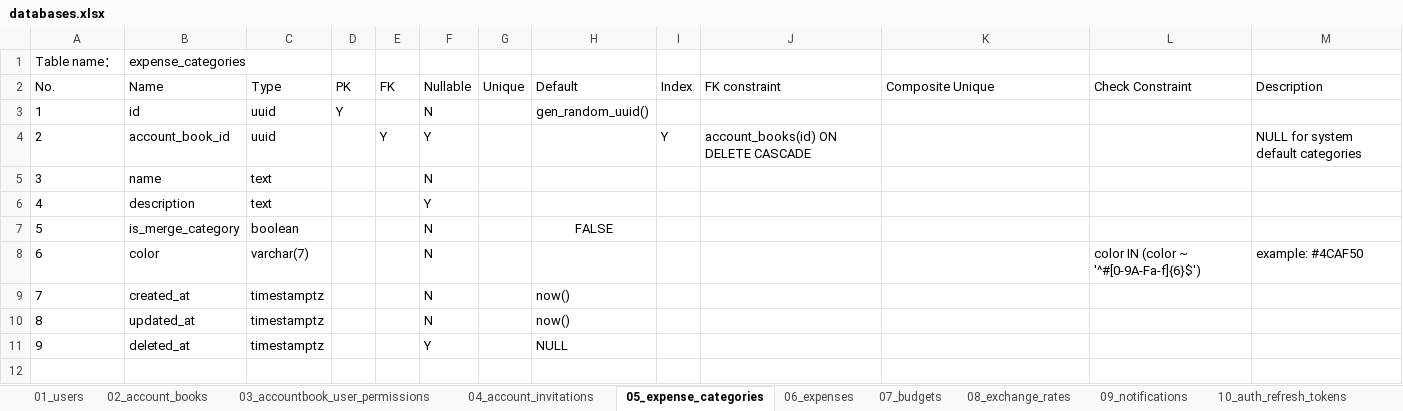
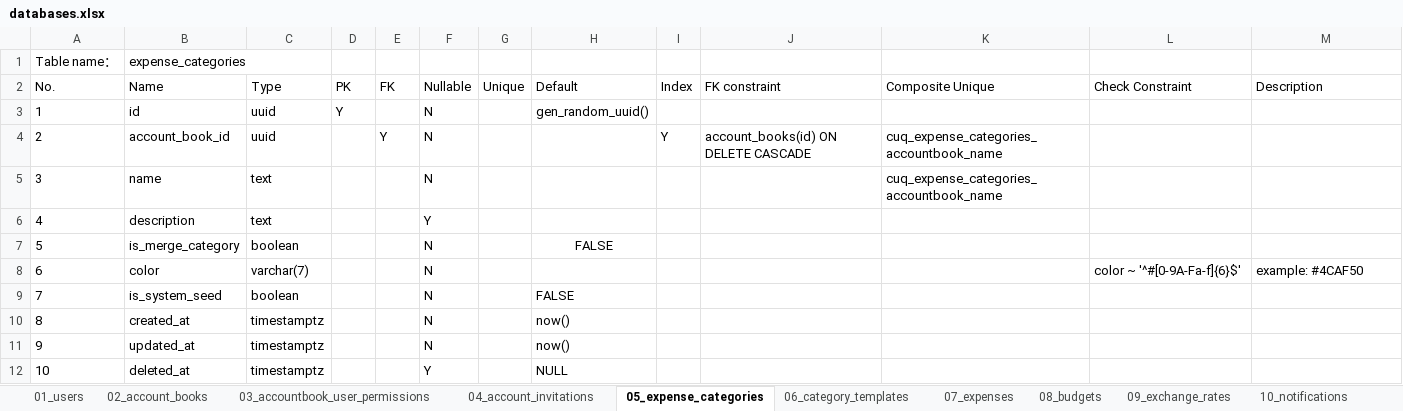
Before and after one commit to w9029/expense_statistics, an Excel workbook: documents/database/databases.xlsx, sheet 05_expense_categories, drawn as a sheet; values as stored, in another font and other column widths than the file's, no borders; addresses are those after the commit; the diff names each change by its address in the sheet, - before the commit and + after, or states it on an @@ line.

Commit message:
revised the sql generate tool's code and databases.xlsx
1.revised sql generate tool to support "other:" for extra constraint.
2.revised databases.xlsx and sql_summary.sql:
	1.make accountbook_user_permissions table be the only truth,
	owner_id of account_books table will be a cache.
	2.account_invitations: the invitation can be multi-used.
	3.now expense_categories.account_book_id can not be NULL. The
	initial categories for users are in a new table called category_templates.
	4.auth_refresh_tokens.user_id is not unique now. For
	multi-device login.
	5.Split request_logs and audit_events

```diff
--- a/documents/database/databases.xlsx (sheet 05_expense_categories)
+++ b/documents/database/databases.xlsx (sheet 05_expense_categories)
-sheet tab: 06_expenses
+sheet tab: 07_expenses
-sheet tab: 07_budgets
+sheet tab: 08_budgets
-sheet tab: 08_exchange_rates
+sheet tab: 09_exchange_rates
-sheet tab: 09_notifications
+sheet tab: 10_notifications
+sheet tab: 06_category_templates
-F4 (Nullable): Y
+F4 (Nullable): N
-K4:K5 (Composite Unique): (empty)
+K4:K5 (Composite Unique): cuq_expense_categories_accountbook_name
-M4 (Description): NULL for system default categories
+M4 (Description): (empty)
-L8 (Check Constraint): color IN (color ~ '^#[0-9A-Fa-f]{6}$')
+L8 (Check Constraint): color ~ '^#[0-9A-Fa-f]{6}$'
+row 9: 7 | is_system_seed | boolean |  |  | N |  | FALSE
@@ column A (No.) renumbered from row 10 down @@
```
Also changed, not shown: sheet 12_request_logs, sheet 07_expenses, sheet 04_account_invitations, sheet 11_auth_refresh_tokens, sheet 09_exchange_rates, sheet 03_accountbook_user_permissions, 3 more sheets, other sheet tabs, 17 other files.
